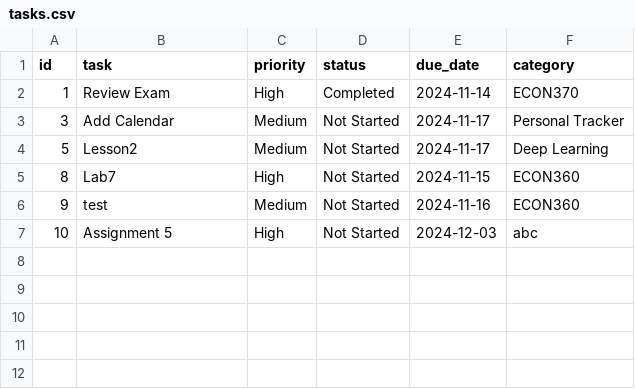
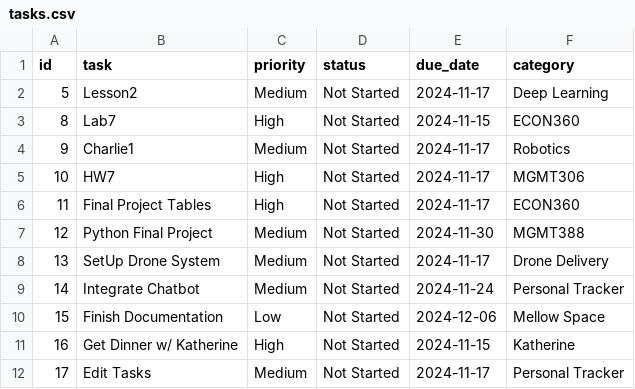
Before and after one commit to archerlinn/personal_tracker, a CSV file: tasks.csv, drawn as a sheet.

```diff
--- a/tasks.csv
+++ b/tasks.csv
@@ -1,7 +1,12 @@
 id,task,priority,status,due_date,category
-1,Review Exam,High,Completed,2024-11-14,ECON370
-3,Add Calendar,Medium,Not Started,2024-11-17,Personal Tracker
 5,Lesson2,Medium,Not Started,2024-11-17,Deep Learning
 8,Lab7,High,Not Started,2024-11-15,ECON360
-9,test,Medium,Not Started,2024-11-16,ECON360
-10,Assignment 5,High,Not Started,2024-12-03,abc
+9,Charlie1,Medium,Not Started,2024-11-17,Robotics
+10,HW7,High,Not Started,2024-11-17,MGMT306
+11,Final Project Tables,High,Not Started,2024-11-17,ECON360
+12,Python Final Project,Medium,Not Started,2024-11-30,MGMT388
+13,SetUp Drone System,Medium,Not Started,2024-11-17,Drone Delivery
+14,Integrate Chatbot,Medium,Not Started,2024-11-24,Personal Tracker
+15,Finish Documentation,Low,Not Started,2024-12-06,Mellow Space
+16,Get Dinner w/ Katherine,High,Not Started,2024-11-15,Katherine
+17,Edit Tasks,Medium,Not Started,2024-11-17,Personal Tracker
```
Also changed, not shown: 1 other file.
